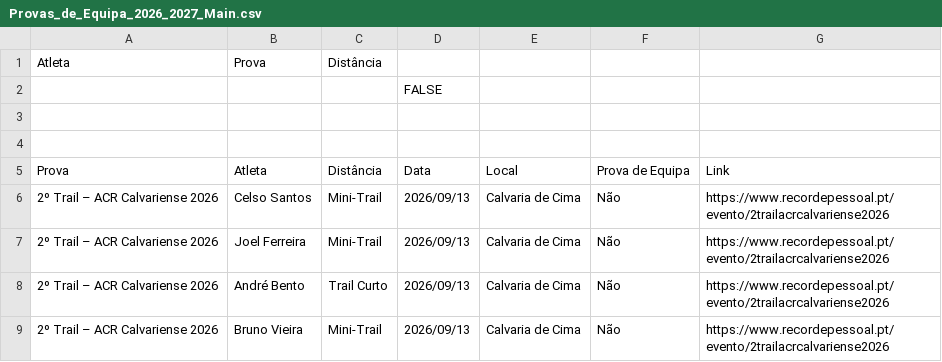
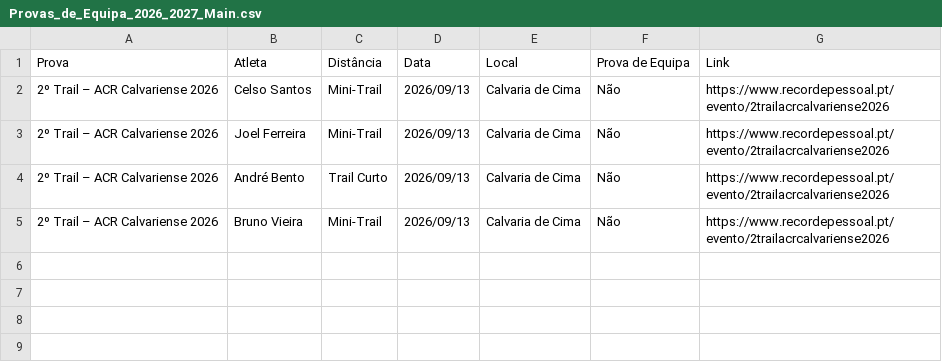
Before and after one commit to celsorsantos8/Provas_2026_2027, a CSV file: Provas_de_Equipa_2026_2027_Main.csv, drawn as a sheet; the diff names each change by its address in the sheet, - before the commit and + after, or states it on an @@ line.

Commit message:
Update Provas_de_Equipa_2026_2027_Main.csv

```diff
--- a/Provas_de_Equipa_2026_2027_Main.csv
+++ b/Provas_de_Equipa_2026_2027_Main.csv
-row 1: Atleta | Prova | Distância
-row 2:  |  |  | FALSE
-row 3: (empty)
-row 4: (empty)
```
